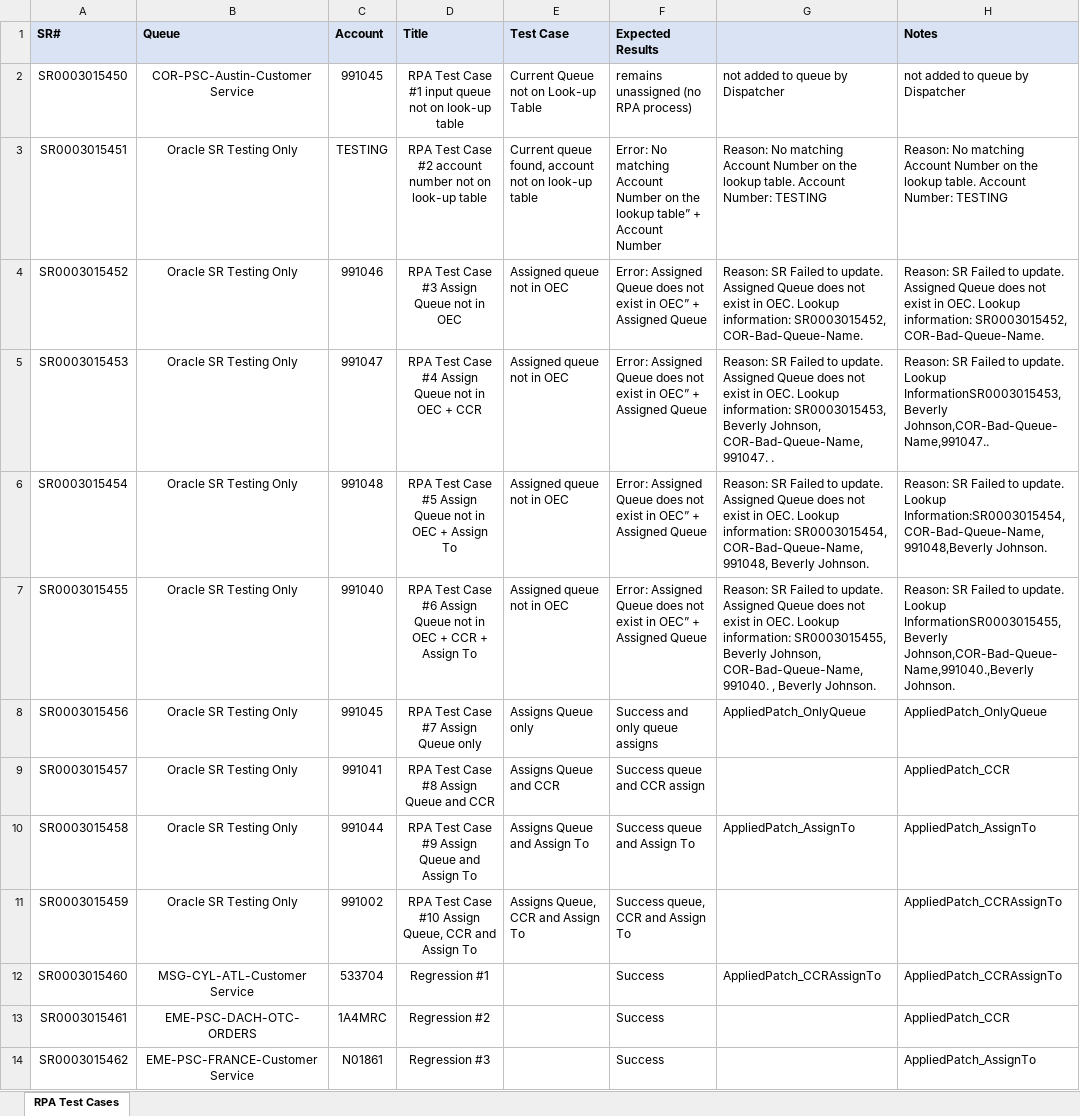
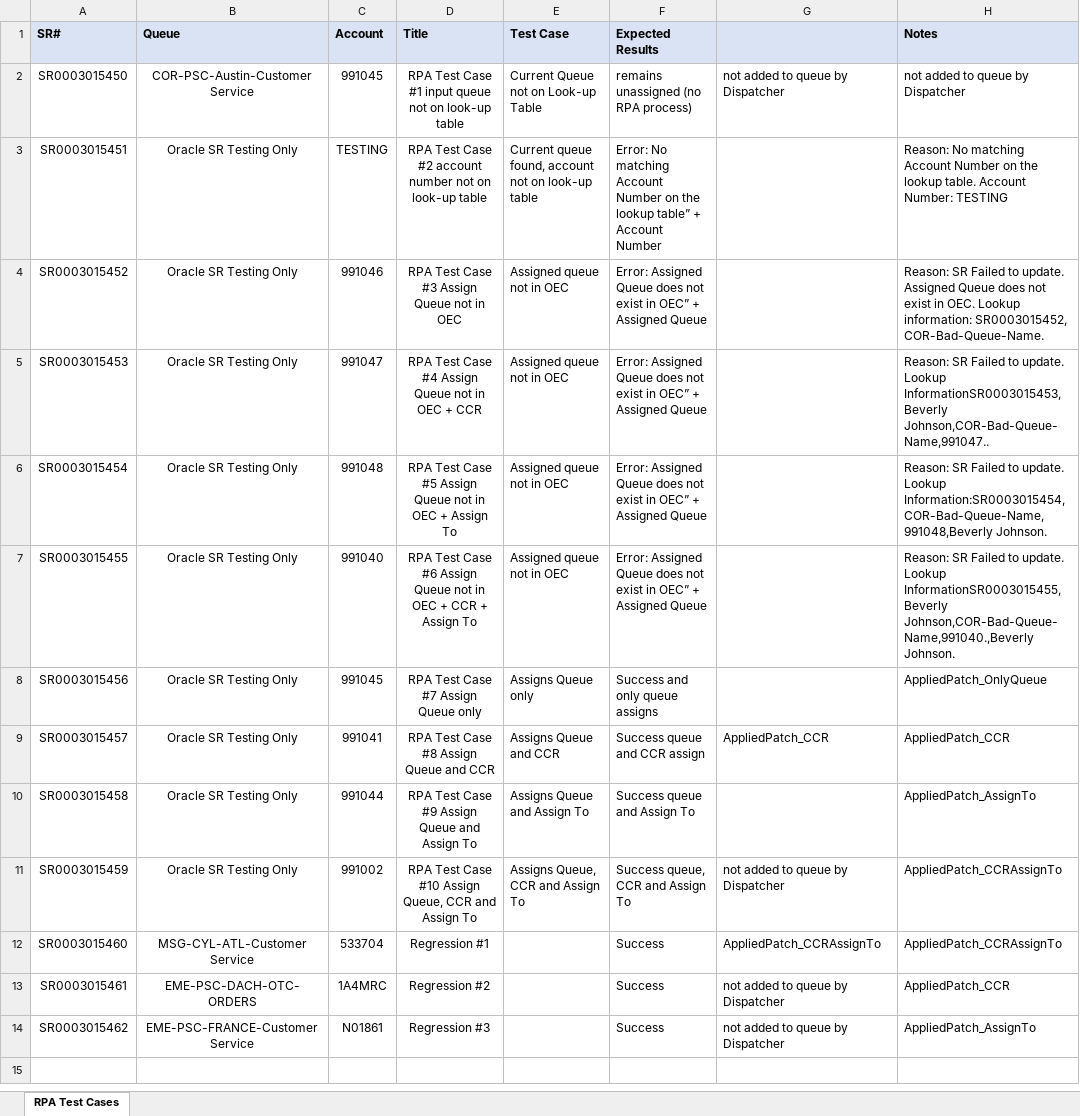
Before and after one commit to kariscourey/UiPath-Work, an Excel workbook: 2022April Sprint Test cases.xlsx, sheet RPA Test Cases, drawn as a sheet; values as stored, in another font and other column widths than the file's, no borders; the diff names each change by its address in the sheet, - before the commit and + after, or states it on an @@ line.

Commit message:
Update 2022April Sprint Test cases.xlsx

```diff
--- a/2022April Sprint Test cases.xlsx (sheet RPA Test Cases)
+++ b/2022April Sprint Test cases.xlsx (sheet RPA Test Cases)
-G3: Reason: No matching Account Number on the lookup table. Account Number: TESTING
+G3: (empty)
-G4: Reason: SR Failed to update. Assigned Queue does not exist in OEC. Lookup information: SR0003015452, COR-Bad-Queue-Name.
+G4: (empty)
-G5: Reason: SR Failed to update. Assigned Queue does not exist in OEC. Lookup information: SR0003015453, Beverly Johnson, COR-Bad-Queue-Name, 991047. .
+G5: (empty)
-G6: Reason: SR Failed to update. Assigned Queue does not exist in OEC. Lookup information: SR0003015454, COR-Bad-Queue-Name, 991048, Beverly Johnson.
+G6: (empty)
-G7: Reason: SR Failed to update. Assigned Queue does not exist in OEC. Lookup information: SR0003015455, Beverly Johnson, COR-Bad-Queue-Name, 991040. , Beverly Johnson.
+G7: (empty)
-G8: AppliedPatch_OnlyQueue
+G8: (empty)
-G9: (empty)
+G9: AppliedPatch_CCR
-G10: AppliedPatch_AssignTo
+G10: (empty)
-G11: (empty)
+G11: not added to queue by Dispatcher
-G13:G14: (empty)
+G13:G14: not added to queue by Dispatcher
```
